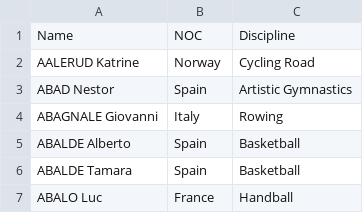
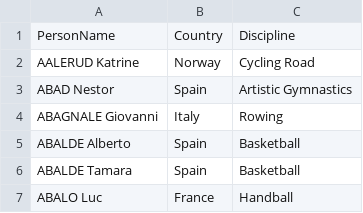
Before and after one commit to tejasvedak/olympics-data, a CSV file: Athletes.csv, drawn as a sheet; only a part is shown.

Commit message:
Add files via upload

```diff
--- a/Athletes.csv
+++ b/Athletes.csv
@@ -1,2 +1,2 @@
-Name,NOC,Discipline
+PersonName,Country,Discipline
 AALERUD Katrine,Norway,Cycling Road
```
